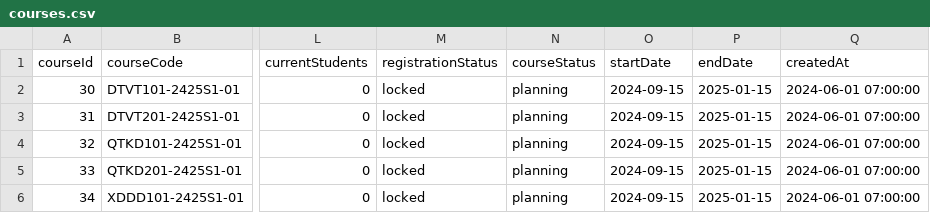
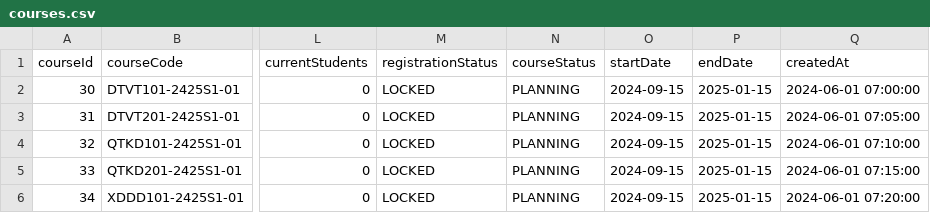
Before and after one commit to vcongggggg/PBL4, a CSV file: data/csv/courses.csv, drawn as a sheet; only a part is shown, gaps mark what is left out; the diff names each change by its address in the sheet, - before the commit and + after, or states it on an @@ line.

```diff
--- a/data/csv/courses.csv
+++ b/data/csv/courses.csv
-M2:M6 (registrationStatus): locked
+M2:M6 (registrationStatus): LOCKED
-N2:N6 (courseStatus): planning
+N2:N6 (courseStatus): PLANNING
-Q3 (createdAt): 2024-06-01 07:00:00
+Q3 (createdAt): 2024-06-01 07:05:00
-Q4 (createdAt): 2024-06-01 07:00:00
+Q4 (createdAt): 2024-06-01 07:10:00
-Q5 (createdAt): 2024-06-01 07:00:00
+Q5 (createdAt): 2024-06-01 07:15:00
-Q6 (createdAt): 2024-06-01 07:00:00
+Q6 (createdAt): 2024-06-01 07:20:00
```
Also changed, not shown: data/csv/enrollments.csv, data/csv/faculties.csv, 13 other files.
